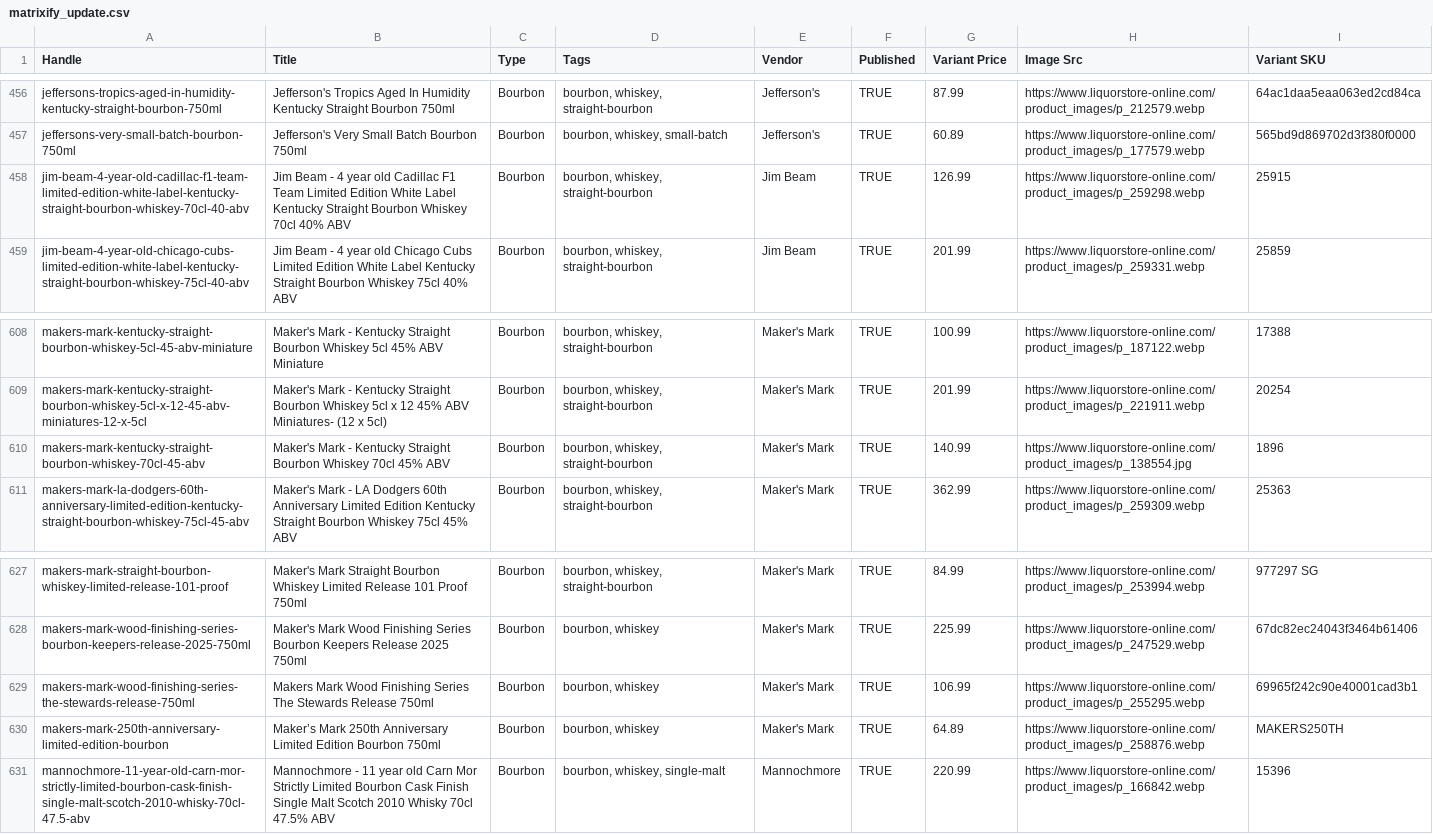
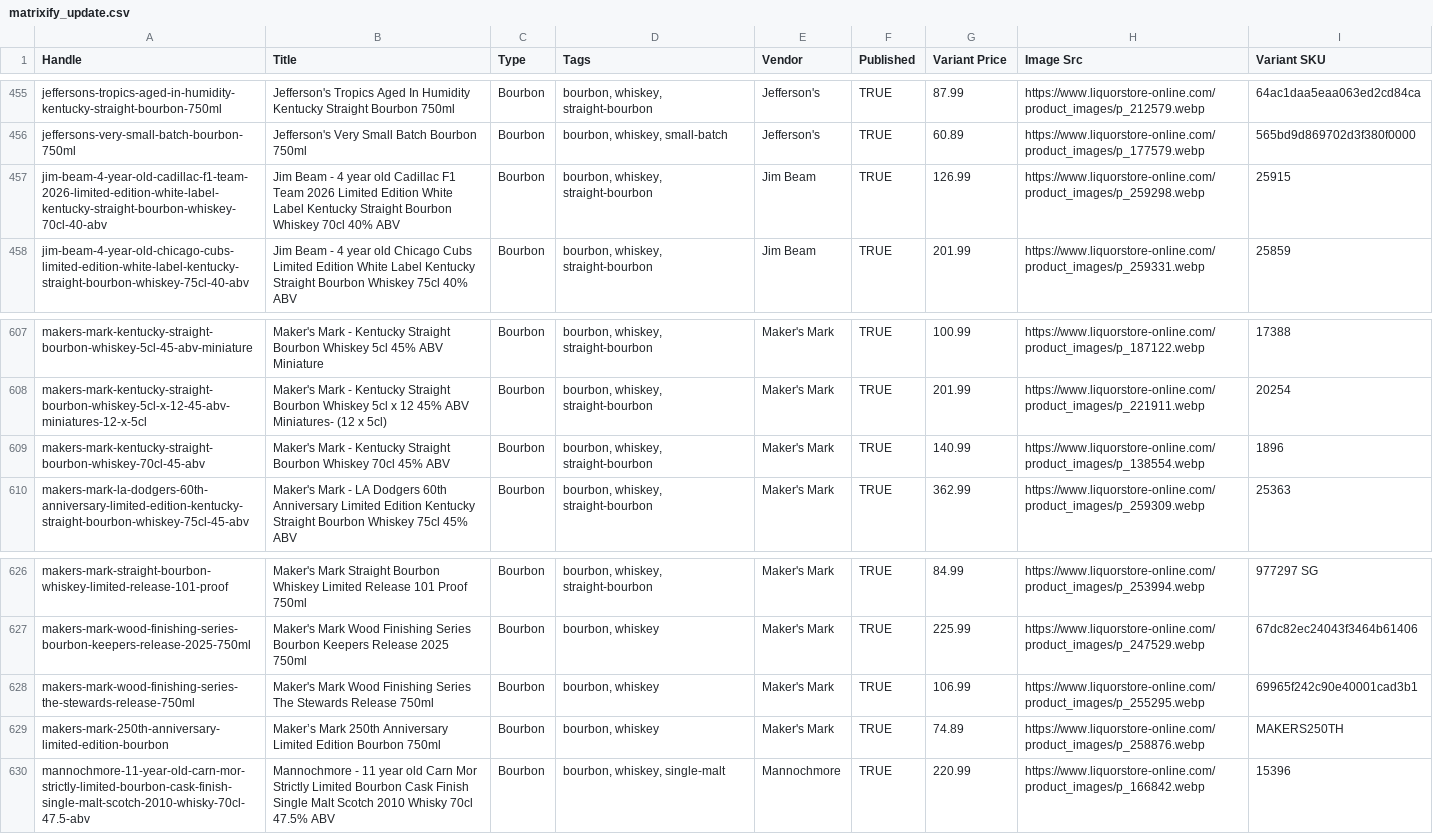
Before and after one commit to Njawnson/bourbon-shopify-sync, a CSV file: output/matrixify_update.csv, drawn as a sheet; only a part is shown, gaps mark what is left out; the diff covers the shown part only.

```diff
--- a/output/matrixify_update.csv
+++ b/output/matrixify_update.csv
@@ -457,3 +456,3 @@ jeffersons-tropics-aged-in-humidity-kentucky-straight-bourbon-750ml,Jefferson's
 jeffersons-very-small-batch-bourbon-750ml,Jefferson's Very Small Batch Bourbon 750ml,Bourbon,"bourbon, whiskey, small-batch",Jefferson's,TRUE,60.89,https://www.liquorstore-online.com/product_images/p_177579.webp,565bd9d869702d3f380f0000
-jim-beam-4-year-old-cadillac-f1-team-limited-edition-white-label-kentucky-straight-bourbon-whiskey-70cl-40-abv,Jim Beam - 4 year old Cadillac F1 Team Limited Edition White Label Kentucky Straight Bourbon Whiskey 70cl 40% ABV,Bourbon,"bourbon, whiskey, straight-bourbon",Jim Beam,TRUE,126.99,https://www.liquorstore-online.com/product_images/p_259298.webp,25915
+jim-beam-4-year-old-cadillac-f1-team-2026-limited-edition-white-label-kentucky-straight-bourbon-whiskey-70cl-40-abv,Jim Beam - 4 year old Cadillac F1 Team 2026 Limited Edition White Label Kentucky Straight Bourbon Whiskey 70cl 40% ABV,Bourbon,"bourbon, whiskey, straight-bourbon",Jim Beam,TRUE,126.99,https://www.liquorstore-online.com/product_images/p_259298.webp,25915
 jim-beam-4-year-old-chicago-cubs-limited-edition-white-label-kentucky-straight-bourbon-whiskey-75cl-40-abv,Jim Beam - 4 year old Chicago Cubs Limited Edition White Label Kentucky Straight Bourbon Whiskey 75cl 40% ABV,Bourbon,"bourbon, whiskey, straight-bourbon",Jim Beam,TRUE,201.99,https://www.liquorstore-online.com/product_images/p_259331.webp,25859
@@ -609,3 +608,3 @@ makers-mark-kentucky-straight-bourbon-whiskey-5cl-45-abv-miniature,Maker's Mark
 makers-mark-kentucky-straight-bourbon-whiskey-5cl-x-12-45-abv-miniatures-12-x-5cl,Maker's Mark - Kentucky Straight Bourbon Whiskey 5cl x 12 45% ABV Miniatures- (12 x 5cl),Bourbon,"bourbon, whiskey, straight-bourbon",Maker's Mark,TRUE,201.99,https://www.liquorstore-online.com/product_images/p_221911.webp,20254
-makers-mark-kentucky-straight-bourbon-whiskey-70cl-45-abv,Maker's Mark - Kentucky Straight Bourbon Whiskey 70cl 45% ABV,Bourbon,"bourbon, whiskey, straight-bourbon",Maker's Mark,TRUE,140.99,https://www.liquorstore-online.com/product_images/p_138554.jpg,1896
+makers-mark-kentucky-straight-bourbon-whiskey-70cl-45-abv,Maker's Mark - Kentucky Straight Bourbon Whiskey 70cl 45% ABV,Bourbon,"bourbon, whiskey, straight-bourbon",Maker's Mark,TRUE,140.99,https://www.liquorstore-online.com/product_images/p_138554.webp,1896
 makers-mark-la-dodgers-60th-anniversary-limited-edition-kentucky-straight-bourbon-whiskey-75cl-45-abv,Maker's Mark - LA Dodgers 60th Anniversary Limited Edition Kentucky Straight Bourbon Whiskey 75cl 45% ABV,Bourbon,"bourbon, whiskey, straight-bourbon",Maker's Mark,TRUE,362.99,https://www.liquorstore-online.com/product_images/p_259309.webp,25363
@@ -628,4 +627,4 @@ makers-mark-straight-bourbon-whiskey-limited-release-101-proof,Maker's Mark Stra
 makers-mark-wood-finishing-series-bourbon-keepers-release-2025-750ml,Maker's Mark Wood Finishing Series Bourbon Keepers Release 2025 750ml,Bourbon,"bourbon, whiskey",Maker's Mark,TRUE,225.99,https://www.liquorstore-online.com/product_images/p_247529.webp,67dc82ec24043f3464b61406
-makers-mark-wood-finishing-series-the-stewards-release-750ml,Makers Mark Wood Finishing Series The Stewards Release 750ml,Bourbon,"bourbon, whiskey",Maker's Mark,TRUE,106.99,https://www.liquorstore-online.com/product_images/p_255295.webp,69965f242c90e40001cad3b1
-makers-mark-250th-anniversary-limited-edition-bourbon,Maker’s Mark 250th Anniversary Limited Edition Bourbon 750ml,Bourbon,"bourbon, whiskey",Maker's Mark,TRUE,64.89,https://www.liquorstore-online.com/product_images/p_258876.webp,MAKERS250TH
+makers-mark-wood-finishing-series-the-stewards-release-750ml,Maker's Mark Wood Finishing Series The Stewards Release 750ml,Bourbon,"bourbon, whiskey",Maker's Mark,TRUE,106.99,https://www.liquorstore-online.com/product_images/p_255295.webp,69965f242c90e40001cad3b1
+makers-mark-250th-anniversary-limited-edition-bourbon,Maker’s Mark 250th Anniversary Limited Edition Bourbon 750ml,Bourbon,"bourbon, whiskey",Maker's Mark,TRUE,74.89,https://www.liquorstore-online.com/product_images/p_258876.webp,MAKERS250TH
 mannochmore-11-year-old-carn-mor-strictly-limited-bourbon-cask-finish-single-malt-scotch-2010-whisky-70cl-47.5-abv,Mannochmore - 11 year old Carn Mor Strictly Limited Bourbon Cask Finish Single Malt Scotch 2010 Whisky 70cl 47.5% ABV,Bourbon,"bourbon, whiskey, single-malt",Mannochmore,TRUE,220.99,https://www.liquorstore-online.com/product_images/p_166842.webp,15396
```
Also changed, not shown: 1 added row, 6 removed rows and 1 edited cell elsewhere in this file, output/unpublish.csv.
